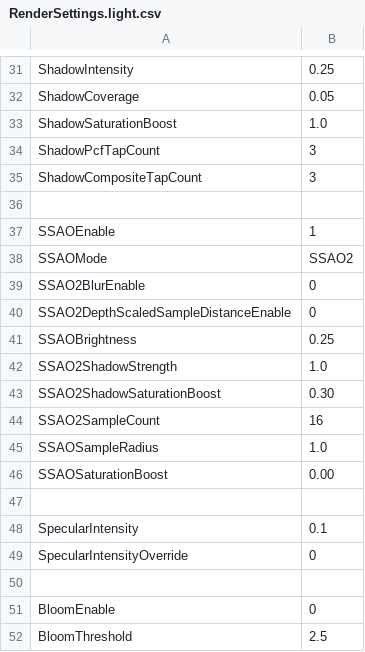
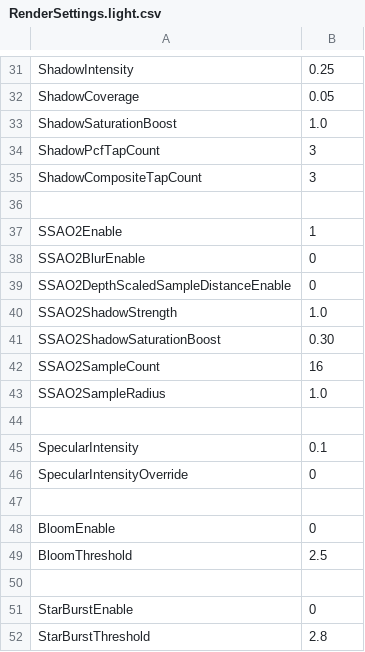
Before and after one commit to bibindon/RedFortressRender, a CSV file: Sample/RenderSettings.light.csv, drawn as a sheet; only a part is shown, gaps mark what is left out; the shorter side is filled out with more unchanged rows.

```diff
--- a/Sample/RenderSettings.light.csv
+++ b/Sample/RenderSettings.light.csv
@@ -36,7 +36,5 @@ ShadowCompositeTapCount,3
 ,
-SSAOEnable,1
-SSAOMode,SSAO2
+SSAO2Enable,1
 SSAO2BlurEnable,0
 SSAO2DepthScaledSampleDistanceEnable,0
-SSAOBrightness,0.25
 SSAO2ShadowStrength,1.0
@@ -44,4 +42,3 @@ SSAO2ShadowSaturationBoost,0.30
 SSAO2SampleCount,16
-SSAOSampleRadius,1.0
-SSAOSaturationBoost,0.00
+SSAO2SampleRadius,1.0
 ,
```
Also changed, not shown: Sample/RenderSettings.csv, 20 other files.
